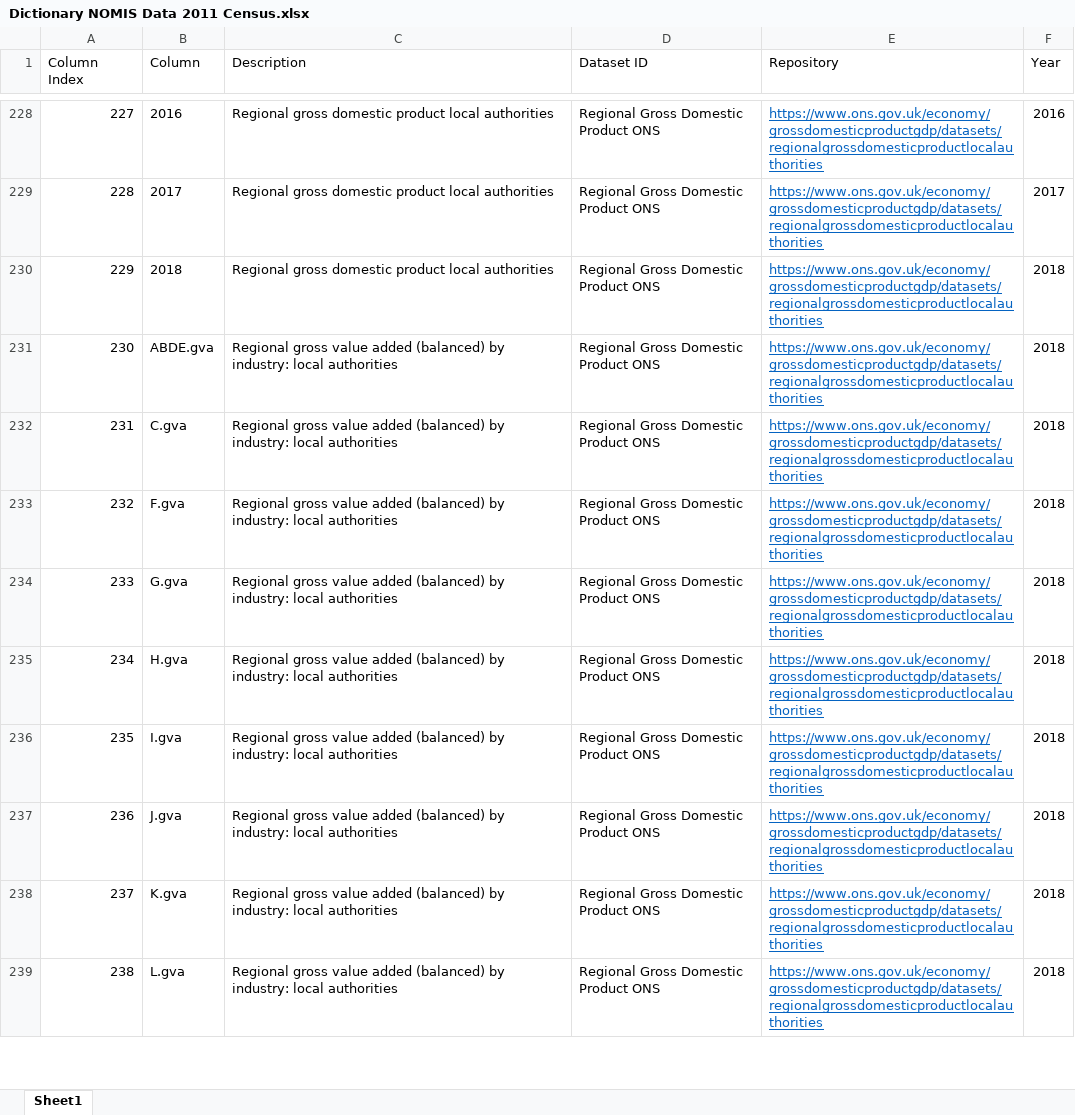
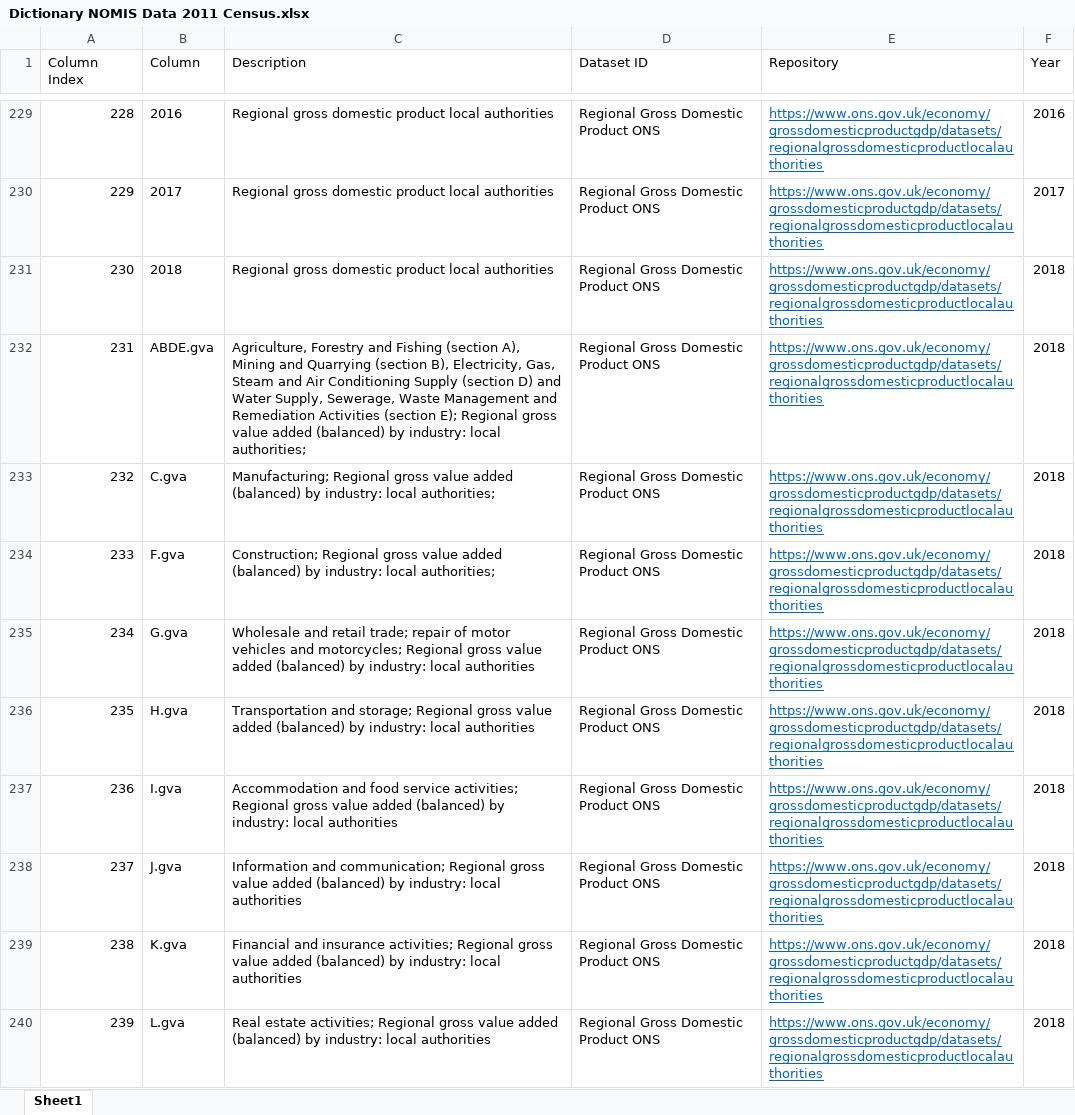
Before and after one commit to DolanDack/datasets, an Excel workbook: NOMIS/Dictionary NOMIS Data 2011 Census.xlsx, sheet Sheet1, drawn as a sheet; only a part is shown, gaps mark what is left out; values as stored, in another font and other column widths than the file's, no borders; addresses are those after the commit; the diff covers the shown part only; the diff names each change by its address in the sheet, - before the commit and + after, or states it on an @@ line.

```diff
--- a/NOMIS/Dictionary NOMIS Data 2011 Census.xlsx (sheet Sheet1)
+++ b/NOMIS/Dictionary NOMIS Data 2011 Census.xlsx (sheet Sheet1)
@@ column A (Column Index) renumbered from row 4 down @@
-C232 (Description): Regional gross value added (balanced) by industry: local authorities
+C232 (Description): Agriculture, Forestry and Fishing (section A), Mining and Quarrying (section B), Electricity, Gas, Steam and Air Conditioning Supply (section D) and Water Supply, Sewerage, Waste Management and Remediation Activities (section E); Regional gross value added (balanced) by industry: local authorities;
-C233 (Description): Regional gross value added (balanced) by industry: local authorities
+C233 (Description): Manufacturing; Regional gross value added (balanced) by industry: local authorities;
-C234 (Description): Regional gross value added (balanced) by industry: local authorities
+C234 (Description): Construction; Regional gross value added (balanced) by industry: local authorities;
-C235 (Description): Regional gross…
+C235 (Description): Wholesale and retail trade; repair of motor vehicles and motorcycles; Regional gross…
-C236 (Description): Regional gross…
+C236 (Description): Transportation and storage; Regional gross…
-C237 (Description): Regional gross…
+C237 (Description): Accommodation and food service activities; Regional gross…
-C238 (Description): Regional gross…
+C238 (Description): Information and communication; Regional gross…
-C239 (Description): Regional gross…
+C239 (Description): Financial and insurance activities; Regional gross…
-C240 (Description): Regional gross…
+C240 (Description): Real estate activities; Regional gross…
```
Also changed, not shown: 1 added row and 23 edited cells elsewhere in this sheet, 3 other files.
